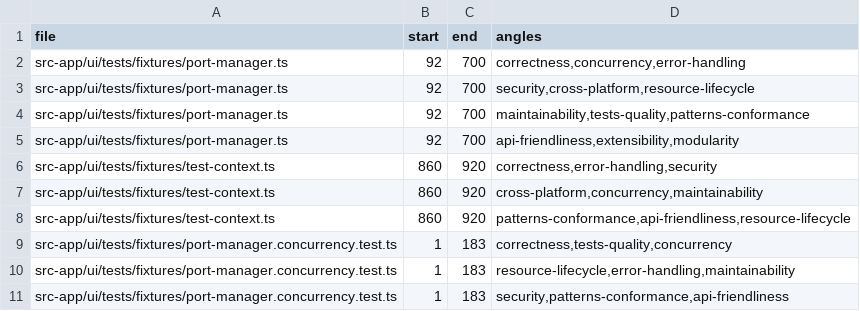
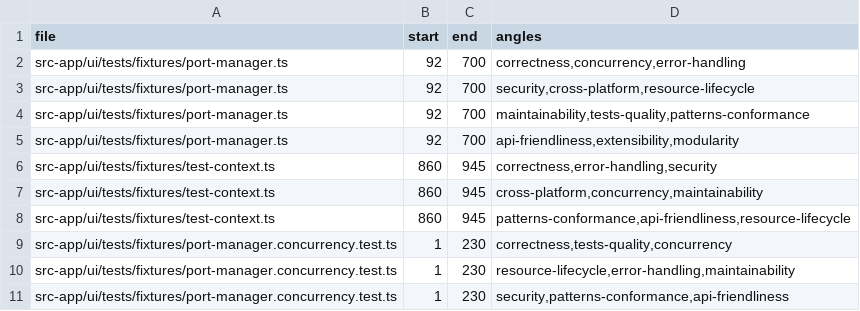
Before and after one commit to tinnlab/paws, a TSV file: .lifecycle/e2e-port-collision/AUDIT_COVERAGE.tsv, drawn as a sheet.

Commit message:
test(e2e-harness): replace tautological TEST-2 assertion; record fix-round + coverage
Round-2 blind re-audit: diff clean, one LOW cosmetic tautology in TEST-2
(backend offset difference always true by construction) replaced with real
backend forward-skip checks. Lifecycle artifacts (LEDGER/coverage/FIX_ROUND-1).

```diff
--- a/.lifecycle/e2e-port-collision/AUDIT_COVERAGE.tsv
+++ b/.lifecycle/e2e-port-collision/AUDIT_COVERAGE.tsv
@@ -5,7 +5,7 @@ src-app/ui/tests/fixtures/port-manager.ts	92	700	maintainability,tests-quality,p
 src-app/ui/tests/fixtures/port-manager.ts	92	700	api-friendliness,extensibility,modularity
-src-app/ui/tests/fixtures/test-context.ts	860	920	correctness,error-handling,security
-src-app/ui/tests/fixtures/test-context.ts	860	920	cross-platform,concurrency,maintainability
-src-app/ui/tests/fixtures/test-context.ts	860	920	patterns-conformance,api-friendliness,resource-lifecycle
-src-app/ui/tests/fixtures/port-manager.concurrency.test.ts	1	183	correctness,tests-quality,concurrency
-src-app/ui/tests/fixtures/port-manager.concurrency.test.ts	1	183	resource-lifecycle,error-handling,maintainability
-src-app/ui/tests/fixtures/port-manager.concurrency.test.ts	1	183	security,patterns-conformance,api-friendliness
+src-app/ui/tests/fixtures/test-context.ts	860	945	correctness,error-handling,security
+src-app/ui/tests/fixtures/test-context.ts	860	945	cross-platform,concurrency,maintainability
+src-app/ui/tests/fixtures/test-context.ts	860	945	patterns-conformance,api-friendliness,resource-lifecycle
+src-app/ui/tests/fixtures/port-manager.concurrency.test.ts	1	230	correctness,tests-quality,concurrency
+src-app/ui/tests/fixtures/port-manager.concurrency.test.ts	1	230	resource-lifecycle,error-handling,maintainability
+src-app/ui/tests/fixtures/port-manager.concurrency.test.ts	1	230	security,patterns-conformance,api-friendliness
```
Also changed, not shown: 3 other files.
